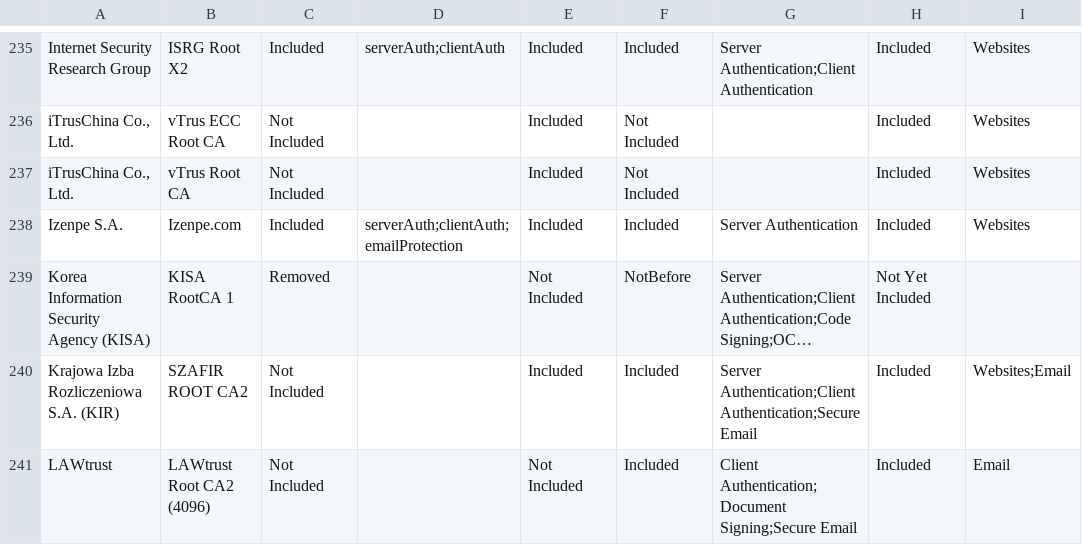
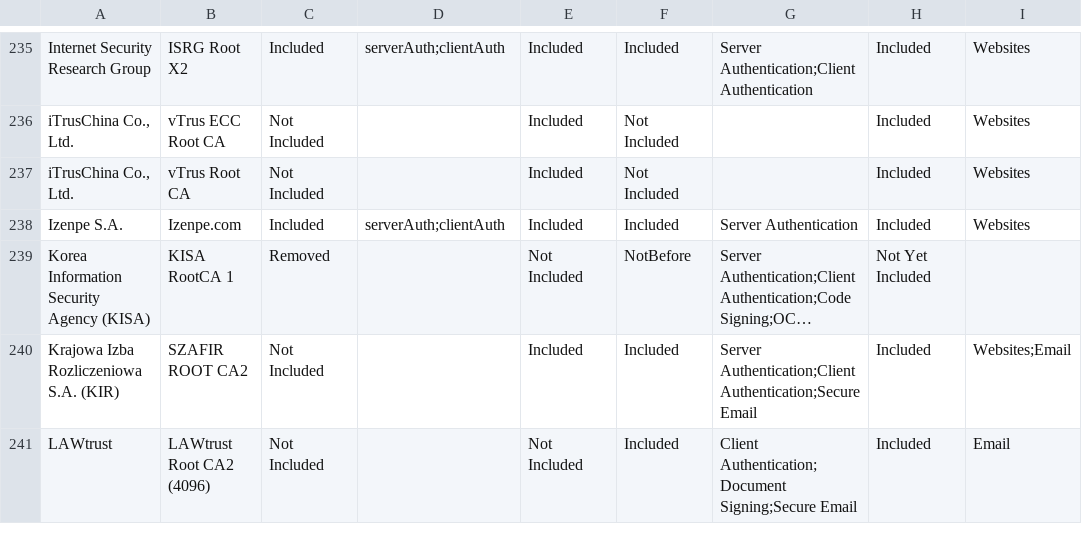
Before and after one commit to PaloAltoNetworks/pan-chainguard-content, a CSV file: latest-certs/AllIncludedRootCertsCSV.csv, drawn as a sheet; only a part is shown, gaps mark what is left out; long unchanged cells end in …; the diff names each change by its address in the sheet, - before the commit and + after, or states it on an @@ line.

```diff
--- a/latest-certs/AllIncludedRootCertsCSV.csv
+++ b/latest-certs/AllIncludedRootCertsCSV.csv
-D238: serverAuth;clientAuth;emailProtection
+D238: serverAuth;clientAuth
```
Also changed, not shown: latest-certs/intermediate-fingerprints.csv, latest-certs/root-fingerprints.csv, 4 other files.
